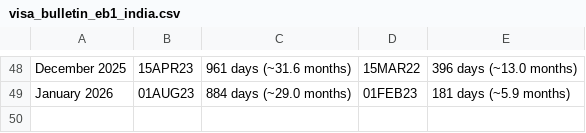
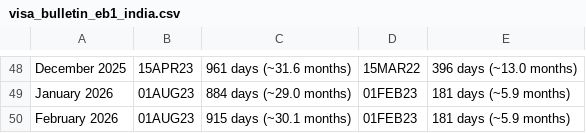
Before and after one commit to decoderocky/visa-bulletin-dashboard, a CSV file: visa_bulletin_eb1_india.csv, drawn as a sheet; only a part is shown, gaps mark what is left out; the diff names each change by its address in the sheet, - before the commit and + after, or states it on an @@ line.

```diff
--- a/visa_bulletin_eb1_india.csv
+++ b/visa_bulletin_eb1_india.csv
+row 50: February 2026 | 01AUG23 | 915 days (~30.1 months) | 01FEB23 | 181 days (~5.9 months)
```
Also changed, not shown: 1 other file.
